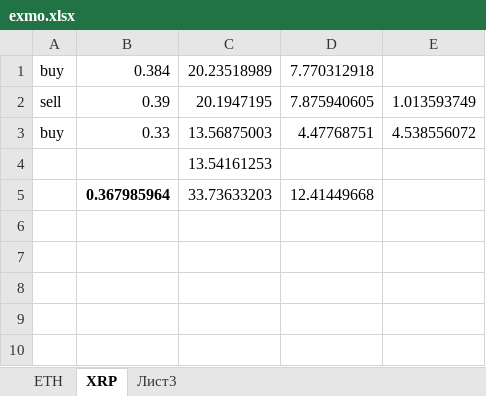
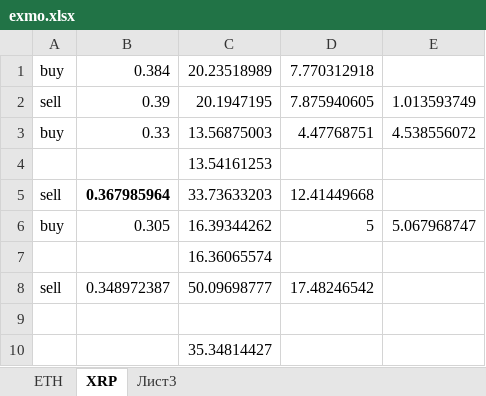
Before and after one commit to StasQuasilin/checkman, an Excel workbook: exmo.xlsx, sheet XRP, drawn as a sheet; values as stored, in another font and other column widths than the file's, no borders; the diff names each change by its address in the sheet, - before the commit and + after, or states it on an @@ line.

```diff
--- a/exmo.xlsx (sheet XRP)
+++ b/exmo.xlsx (sheet XRP)
-A5: (empty)
+A5: sell
+row 6: buy | 0.305 | 16.39344262 | 5 | 5.067968747
+row 7:  |  | 16.36065574
+row 8: sell | 0.348972387 | 50.09698777 | 17.48246542
+row 9: (empty)
+row 10:  |  | 35.34814427
```
Also changed, not shown: sheet ETH, 23 other files.
